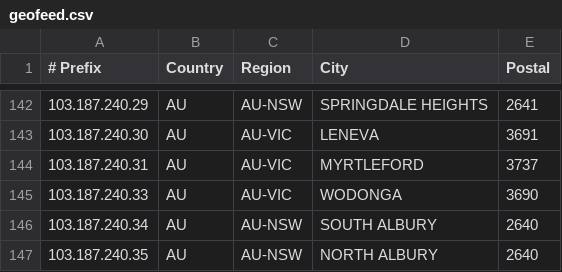
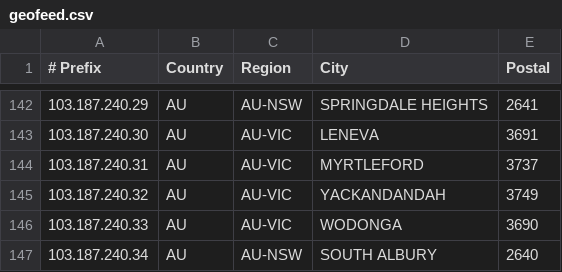
Before and after one commit to LightningIP/geofeed, a CSV file: geofeed.csv, drawn as a sheet; only a part is shown, gaps mark what is left out; the shorter side is filled out with more unchanged rows; the diff names each change by its address in the sheet, - before the commit and + after, or states it on an @@ line.

Commit message:
IP Address Updates

```diff
--- a/geofeed.csv
+++ b/geofeed.csv
+row 145: 103.187.240.32 | AU | AU-VIC | YACKANDANDAH | 3749
```
